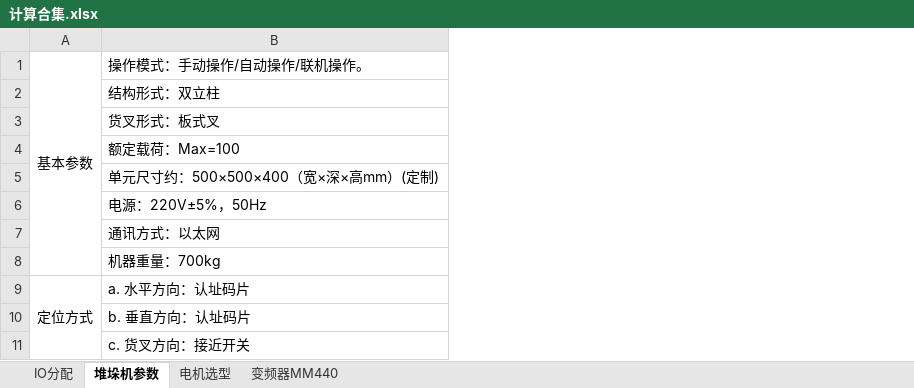
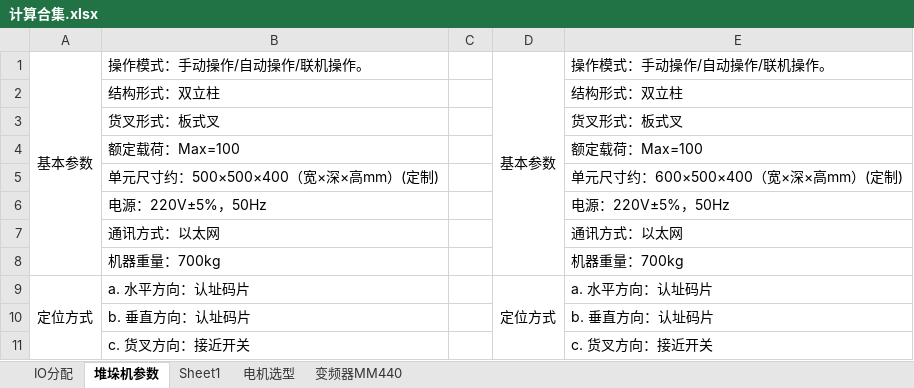
Before and after one commit to 625781186/graduation_project, an Excel workbook: 计算合集.xlsx, sheet 堆垛机参数, drawn as a sheet; only a part is shown; values as stored, in another font and other column widths than the file's, no borders; the diff names each change by its address in the sheet, - before the commit and + after, or states it on an @@ line.

```diff
--- a/计算合集.xlsx (sheet 堆垛机参数)
+++ b/计算合集.xlsx (sheet 堆垛机参数)
+sheet tab: Sheet1
+column C, empty
+column D, rows 1-9: 基本参数 |  |  |  |  |  |  |  | 定位方式
+column E, rows 1-11: 操作模式：手动操作/自动操作/联机操作。 | 结构形式：双立柱 | 货叉形式：板式叉 | 额定载荷：Max=100 | 单元尺寸约：600×500×400（宽×深×高mm）(定制) | 电源：220V±5%，50Hz | 通讯方式：以太网 | 机器重量：700kg | a. 水平方向：认址码片 | b. 垂直方向：认址码片 | c. 货叉方向：接近开关
```
Also changed, not shown: 3 other files.
